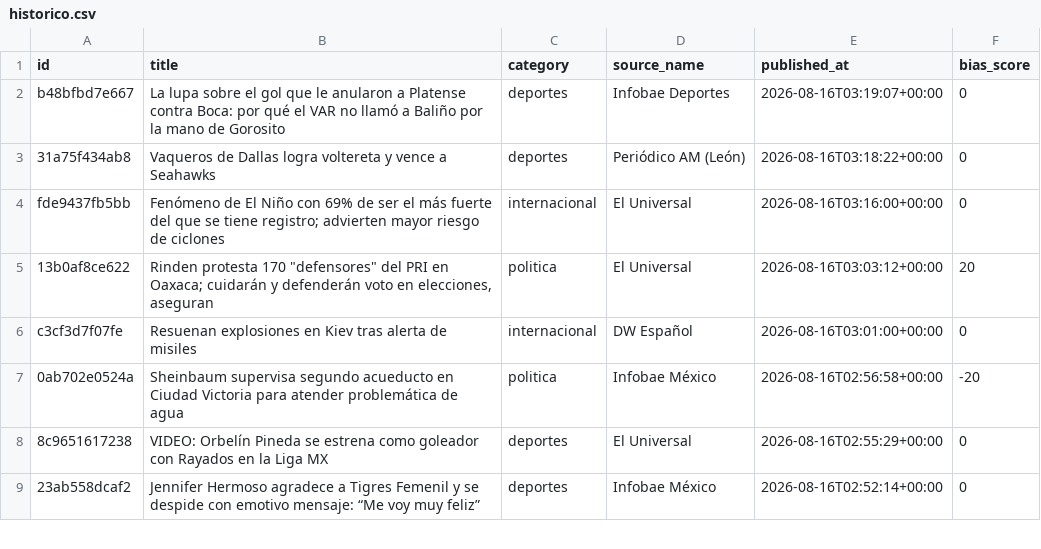
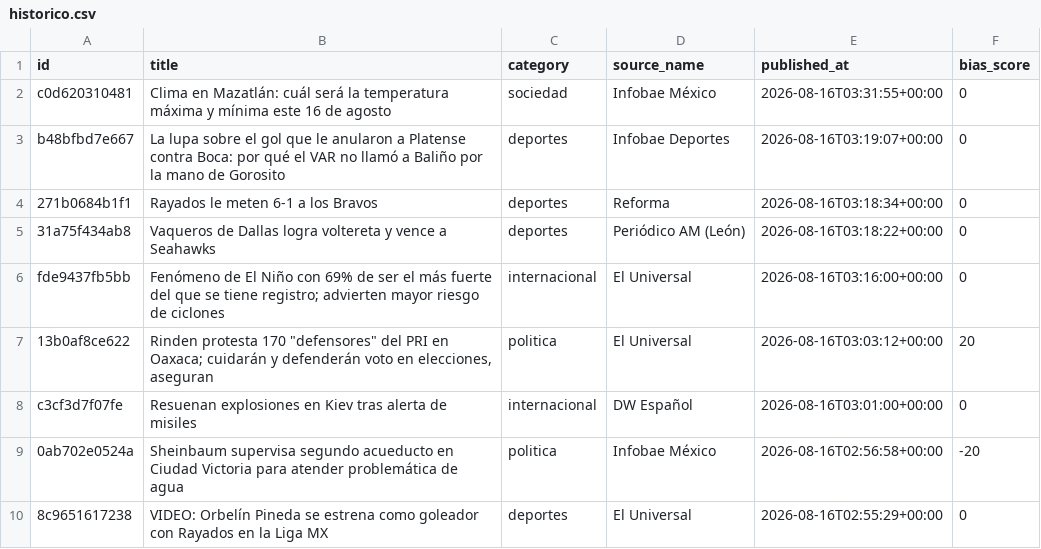
Before and after one commit to Marianomrz/ContextoWeb, a CSV file: historico.csv, drawn as a sheet; only a part is shown; the shorter side is filled out with more unchanged rows.

```diff
--- a/historico.csv
+++ b/historico.csv
@@ -1,3 +1,5 @@
 id,title,category,source_name,published_at,bias_score
+c0d620310481,Clima en Mazatlán: cuál será la temperatura máxima y mínima este 16 de agosto,sociedad,Infobae México,2026-08-16T03:31:55+00:00,0
 b48bfbd7e667,La lupa sobre el gol que le anularon a Platense contra Boca: por qué el VAR no llamó a Baliño por la mano de Gorosito,deportes,Infobae Deportes,2026-08-16T03:19:07+00:00,0
+271b0684b1f1,Rayados le meten 6-1 a los Bravos,deportes,Reforma,2026-08-16T03:18:34+00:00,0
 31a75f434ab8,Vaqueros de Dallas logra voltereta y vence a Seahawks,deportes,Periódico AM (León),2026-08-16T03:18:22+00:00,0
```
Also changed, not shown: 15 other files.
